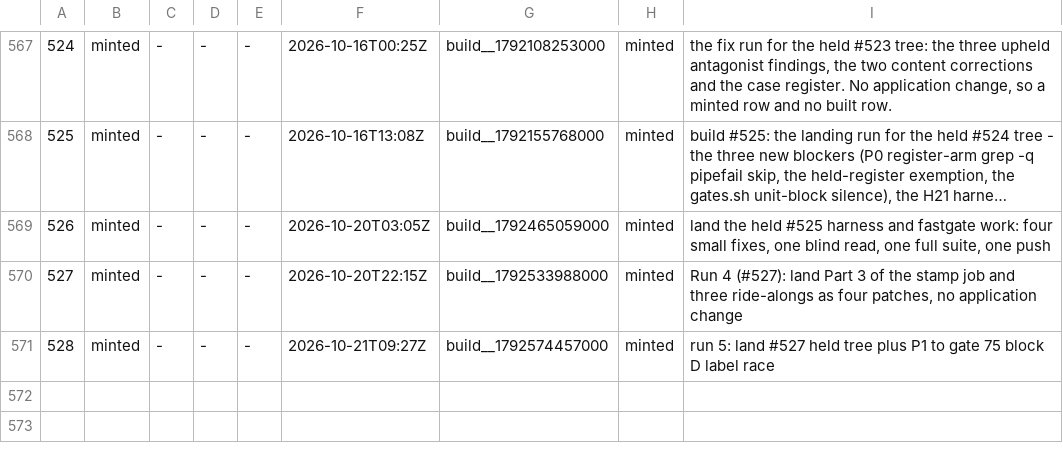
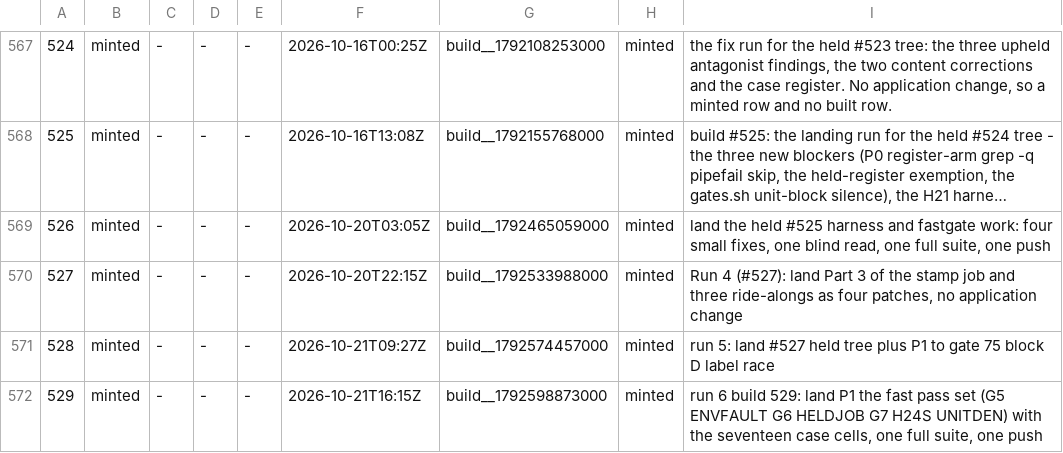
Before and after one commit to LearnToCheckmate/chess-trainer, a TSV file: gates/build-numbers.tsv, drawn as a sheet; only a part is shown, gaps mark what is left out; long unchanged cells end in ….

```diff
--- a/gates/build-numbers.tsv
+++ b/gates/build-numbers.tsv
@@ -571 +571,2 @@
 528	minted	-	-	-	2026-10-21T09:27Z	build__1792574457000	minted	run 5: land #527 held tree plus P1 to gate 75 block D label race
+529	minted	-	-	-	2026-10-21T16:15Z	build__1792598873000	minted	run 6 build 529: land P1 the fast pass set (G5 ENVFAULT G6 HELDJOB G7 H24S UNITDEN) with the seventeen case cells, one full suite, one push
```
